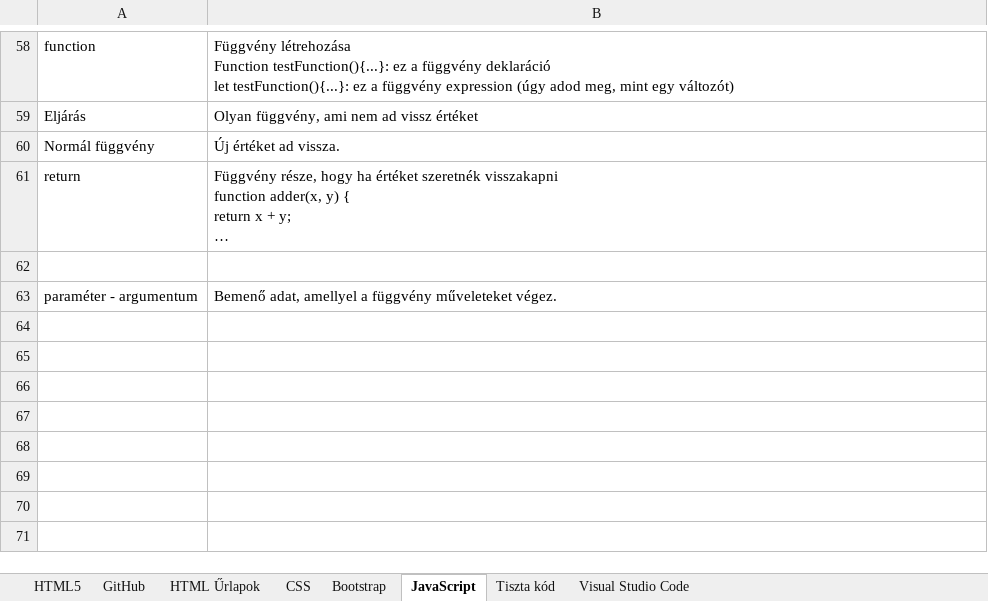
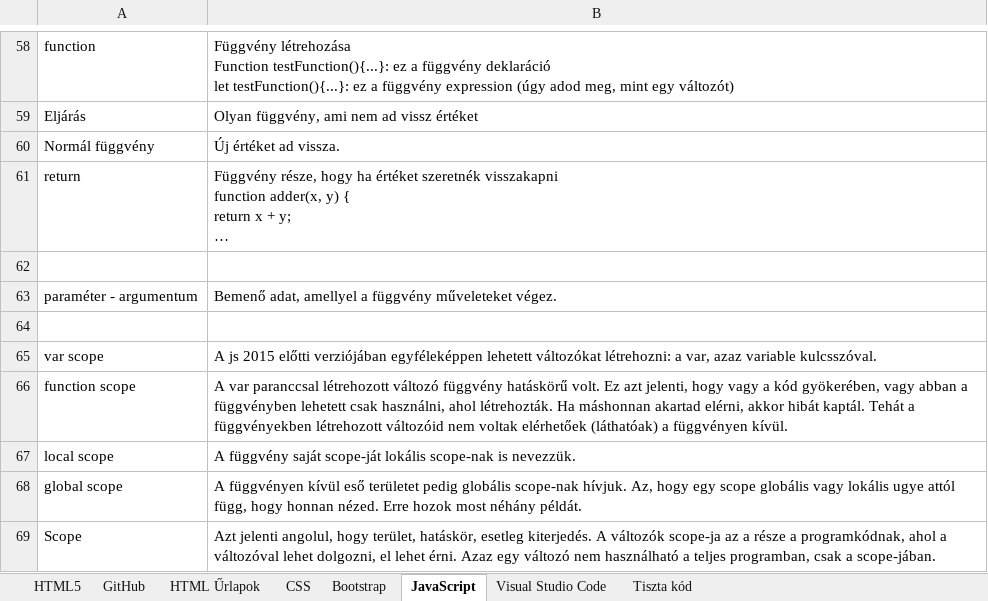
Before and after one commit to Adanos93/Adanos93, an Excel workbook: !Tanulnivaló/HTML5 tagek.xlsx, sheet JavaScript, drawn as a sheet; only a part is shown, gaps mark what is left out; long unchanged cells end in …; values as stored, in another font and other column widths than the file's, no borders; the diff names each change by its address in the sheet, - before the commit and + after, or states it on an @@ line.

```diff
--- a/!Tanulnivaló/HTML5 tagek.xlsx (sheet JavaScript)
+++ b/!Tanulnivaló/HTML5 tagek.xlsx (sheet JavaScript)
@@ sheet tab order changed: HTML5 | GitHub | HTML Űrlapok | CSS | Bootstrap | JavaScript | Visual Studio Code | Tiszta kód @@
+row 64: (empty)
+row 65: var scope | A js 2015 előtti verziójában egyféleképpen lehetett változókat létrehozni: a var, azaz variable kulcsszóval.
+row 66: function scope | A var paranccsal létrehozott változó függvény hatáskörű volt. Ez azt jelenti, hogy vagy a kód gyökerében, vagy abban a függvényben lehetett csak használni, ahol létrehozták. Ha máshonnan akartad elérni, akkor hibát kaptál. Tehát a függvényekben létrehozott változóid nem voltak elérhetőek (láthatóak) a függvényen kívül.
+row 67: local scope | A függvény saját scope-ját lokális scope-nak is nevezzük.
+row 68: global scope | A függvényen kívül eső területet pedig globális scope-nak hívjuk. Az, hogy egy scope globális vagy lokális ugye attól függ, hogy honnan nézed. Erre hozok most néhány példát.
+row 69: Scope | Azt jelenti angolul, hogy terület, hatáskör, esetleg kiterjedés. A változók scope-ja az a része a programkódnak, ahol a változóval lehet dolgozni, el lehet érni. Azaz egy változó nem használható a teljes programban, csak a scope-jában.
```
Also changed, not shown: !Tanulnivaló/Újratervezés kérdés-válasz.xlsx.
